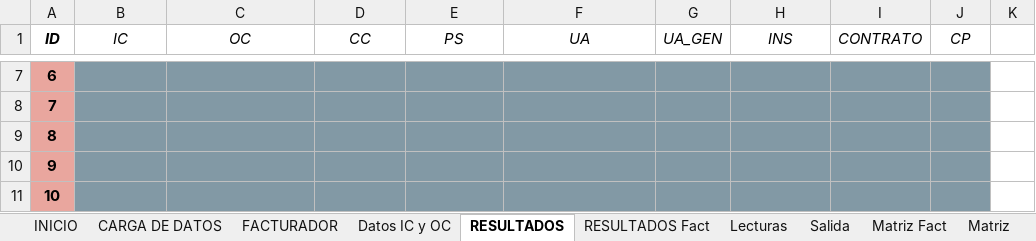
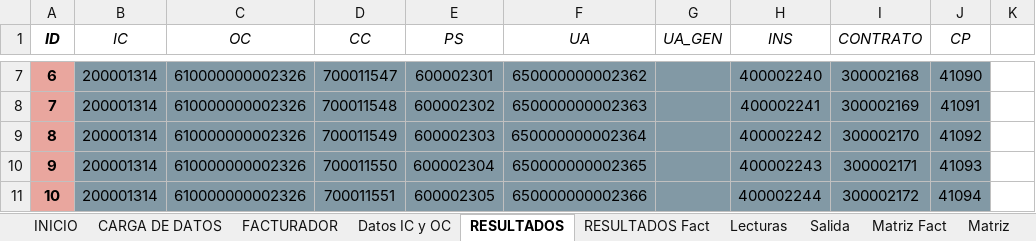
Before and after one commit to FrancoSchiavoni/Python-sap, an Excel workbook: 240415 - Alta de Usuarios - Masiva 398.xlsm, sheet RESULTADOS, drawn as a sheet; only a part is shown, gaps mark what is left out; values as stored, in another font and other column widths than the file's, no borders; the diff covers the shown part only; the diff names each change by its address in the sheet, - before the commit and + after, or states it on an @@ line.

```diff
--- a/240415 - Alta de Usuarios - Masiva 398.xlsm (sheet RESULTADOS)
+++ b/240415 - Alta de Usuarios - Masiva 398.xlsm (sheet RESULTADOS)
-B7:B11 (IC): (empty)
+B7:B11 (IC): 200001314
-C7:C11 (OC): (empty)
+C7:C11 (OC): 610000000002326
-D7 (CC): (empty)
+D7 (CC): 700011547
-E7 (PS): (empty)
+E7 (PS): 600002301
-F7 (UA): (empty)
+F7 (UA): 650000000002362
-H7 (INS): (empty)
+H7 (INS): 400002240
-I7 (CONTRATO): (empty)
+I7 (CONTRATO): 300002168
-J7 (CP): (empty)
+J7 (CP): 41090
-D8 (CC): (empty)
+D8 (CC): 700011548
-E8 (PS): (empty)
+E8 (PS): 600002302
-F8 (UA): (empty)
+F8 (UA): 650000000002363
-H8 (INS): (empty)
+H8 (INS): 400002241
-I8 (CONTRATO): (empty)
+I8 (CONTRATO): 300002169
-J8 (CP): (empty)
+J8 (CP): 41091
-D9 (CC): (empty)
+D9 (CC): 700011549
-E9 (PS): (empty)
+E9 (PS): 600002303
-F9 (UA): (empty)
+F9 (UA): 650000000002364
-H9 (INS): (empty)
+H9 (INS): 400002242
-I9 (CONTRATO): (empty)
+I9 (CONTRATO): 300002170
-J9 (CP): (empty)
+J9 (CP): 41092
-D10 (CC): (empty)
+D10 (CC): 700011550
-E10 (PS): (empty)
+E10 (PS): 600002304
-F10 (UA): (empty)
+F10 (UA): 650000000002365
-H10 (INS): (empty)
+H10 (INS): 400002243
-I10 (CONTRATO): (empty)
+I10 (CONTRATO): 300002171
-J10 (CP): (empty)
+J10 (CP): 41093
-D11 (CC): (empty)
+D11 (CC): 700011551
-E11 (PS): (empty)
+E11 (PS): 600002305
-F11 (UA): (empty)
+F11 (UA): 650000000002366
-H11 (INS): (empty)
+H11 (INS): 400002244
-I11 (CONTRATO): (empty)
+I11 (CONTRATO): 300002172
-J11 (CP): (empty)
+J11 (CP): 41094
```
Also changed, not shown: 1298 edited cells elsewhere in this sheet, sheet Salida, sheet CARGA DE DATOS, sheet FACTURADOR, sheet Matriz, formulas that keep their value, charts or pictures, 13 other files.
